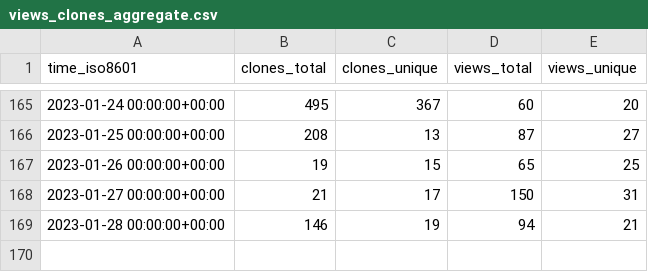
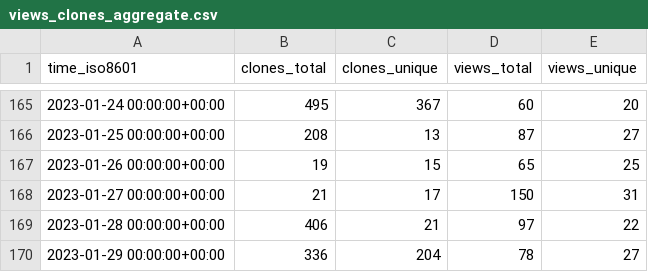
Before and after one commit to saltydk/stats, a CSV file: saltyorg/Saltbox/ghrs-data/views_clones_aggregate.csv, drawn as a sheet; only a part is shown, gaps mark what is left out.

```diff
--- a/saltyorg/Saltbox/ghrs-data/views_clones_aggregate.csv
+++ b/saltyorg/Saltbox/ghrs-data/views_clones_aggregate.csv
@@ -168,2 +168,3 @@ time_iso8601,clones_total,clones_unique,views_total,views_unique
 2023-01-27 00:00:00+00:00,21,17,150,31
-2023-01-28 00:00:00+00:00,146,19,94,21
+2023-01-28 00:00:00+00:00,406,21,97,22
+2023-01-29 00:00:00+00:00,336,204,78,27
```
Also changed, not shown: 1 other file.
